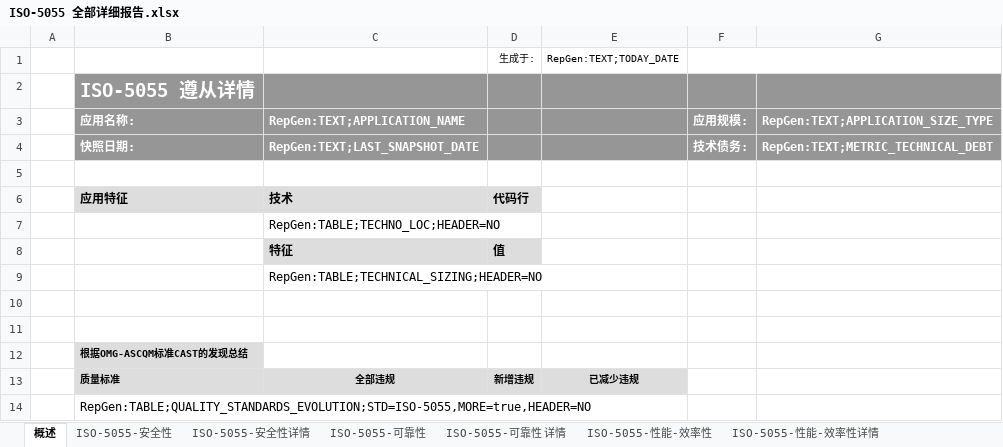
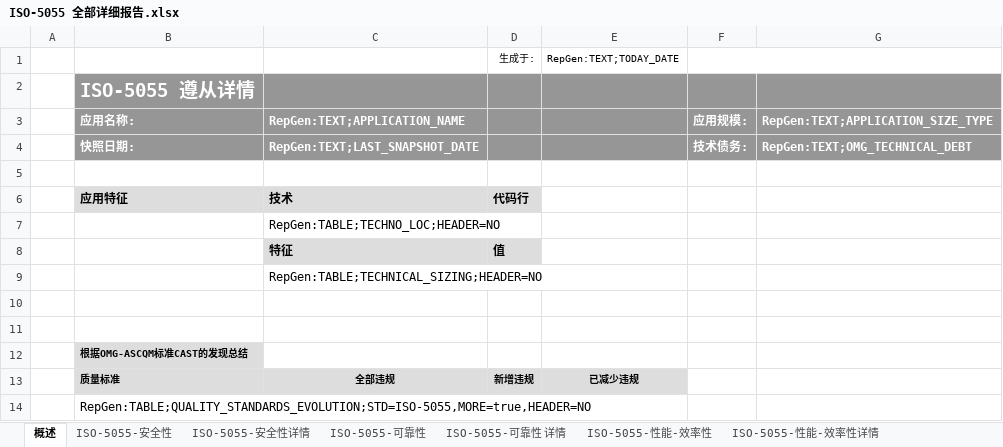
Before and after one commit to CAST-projects/CAST-ReportGenerator, an Excel workbook: CastReporting.Reporting.Core/Templates/zh-CN/Application/Compliance reports/ISO-5055 全部详细报告.xlsx, sheet 概述, drawn as a sheet; values as stored, in another font and other column widths than the file's, no borders; charts and pictures not drawn; the diff names each change by its address in the sheet, - before the commit and + after, or states it on an @@ line.

Commit message:
REPORTGEN-1053: update chinese templates

```diff
--- a/CastReporting.Reporting.Core/Templates/zh-CN/Application/Compliance reports/ISO-5055 全部详细报告.xlsx (sheet 概述)
+++ b/CastReporting.Reporting.Core/Templates/zh-CN/Application/Compliance reports/ISO-5055 全部详细报告.xlsx (sheet 概述)
-G4: RepGen:TEXT;METRIC_TECHNICAL_DEBT
+G4: RepGen:TEXT;OMG_TECHNICAL_DEBT
```
Also changed, not shown: 4 other files.
